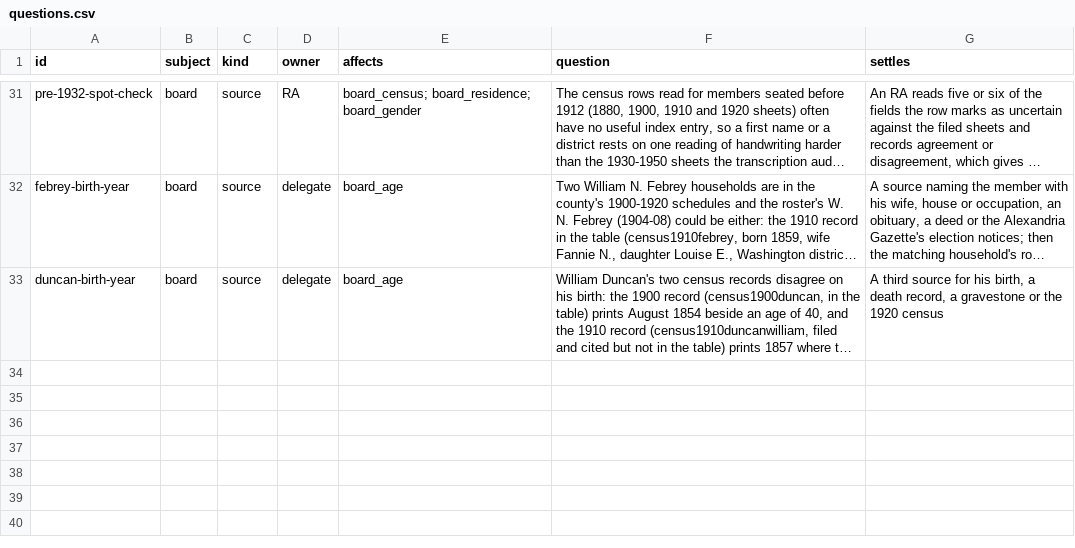
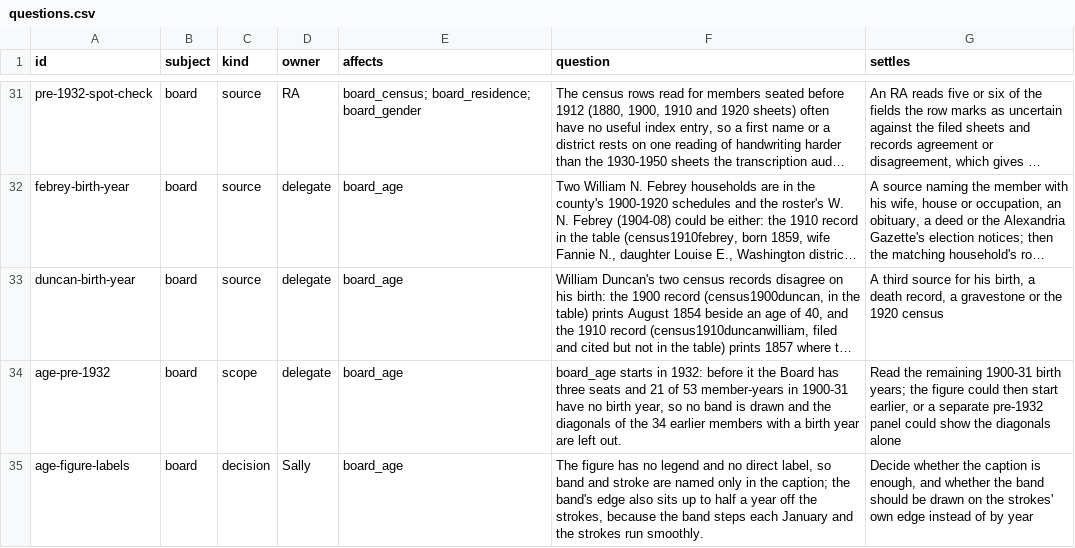
Before and after one commit to slhudson/arlington-bsap, a CSV file: docs/questions.csv, drawn as a sheet; only a part is shown, gaps mark what is left out; long unchanged cells end in …; the diff names each change by its address in the sheet, - before the commit and + after, or states it on an @@ line.

```diff
--- a/docs/questions.csv
+++ b/docs/questions.csv
+row 34: age-pre-1932 | board | scope | delegate | board_age | board_age starts in 1932: before it the Board has three seats and 21 of 53 member-years in 1900-31 have no birth year, so no band is drawn and the diagonals of the 34 earlier members with a birth year are left out. | Read the remaining 1900-31 birth years; the figure could then start earlier, or a separate pre-1932 panel could show the diagonals alone
+row 35: age-figure-labels | board | decision | Sally | board_age | The figure has no legend and no direct label, so band and stroke are named only in the caption; the band's edge also sits up to half a year off the strokes, because the band steps each January and the strokes run smoothly. | Decide whether the caption is enough, and whether the band should be drawn on the strokes' own edge instead of by year
```
Also changed, not shown: 11 other files.
